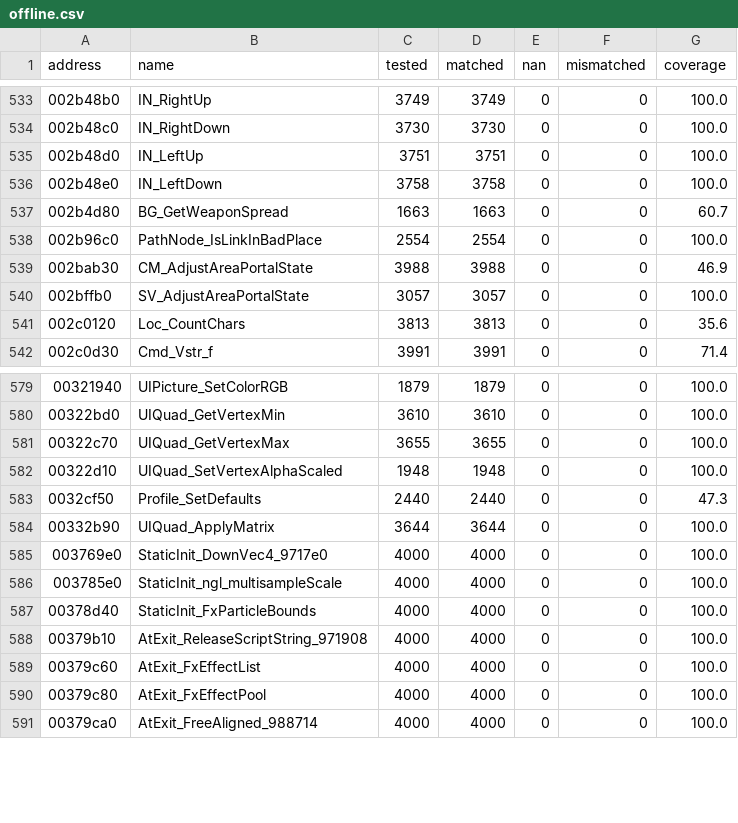
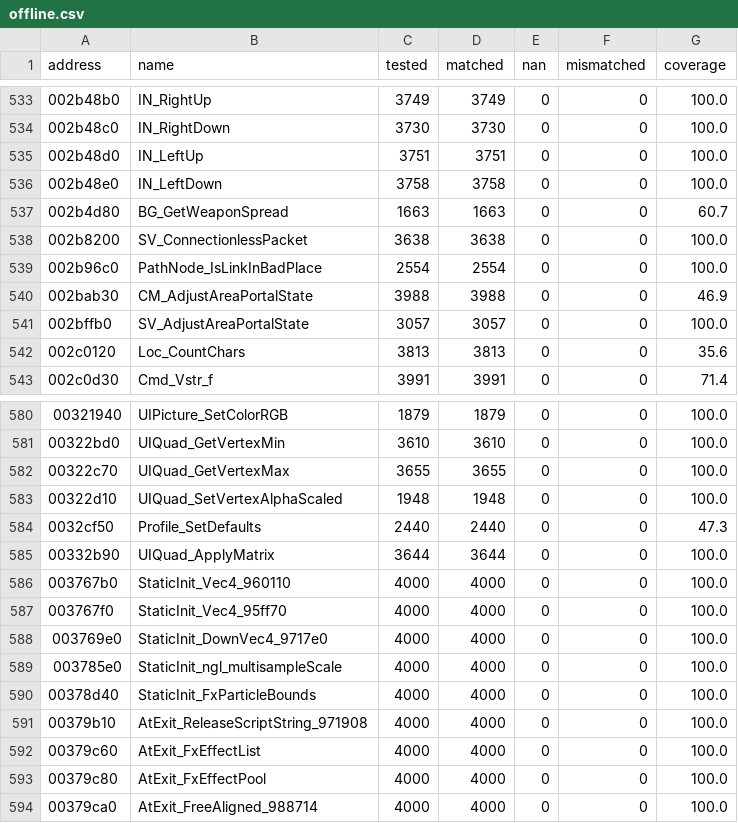
Before and after one commit to SmokeDoggy044/CoD2-BRO-Decomp, a CSV file: tools/data/offline.csv, drawn as a sheet; only a part is shown, gaps mark what is left out; the diff names each change by its address in the sheet, - before the commit and + after, or states it on an @@ line.

```diff
--- a/tools/data/offline.csv
+++ b/tools/data/offline.csv
+row 538: 002b8200 | SV_ConnectionlessPacket | 3638 | 3638 | 0 | 0 | 100.0
+row 586: 003767b0 | StaticInit_Vec4_960110 | 4000 | 4000 | 0 | 0 | 100.0
+row 587: 003767f0 | StaticInit_Vec4_95ff70 | 4000 | 4000 | 0 | 0 | 100.0
```
Also changed, not shown: tools/data/functions.csv, 4 other files.
